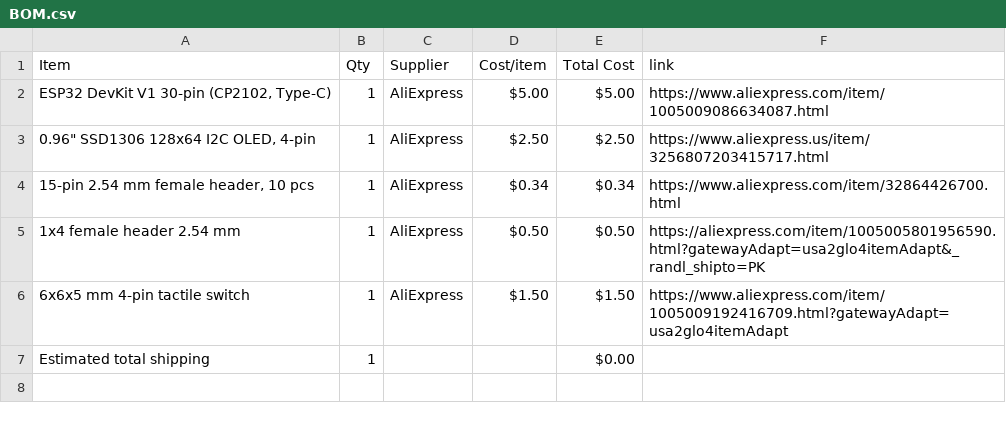
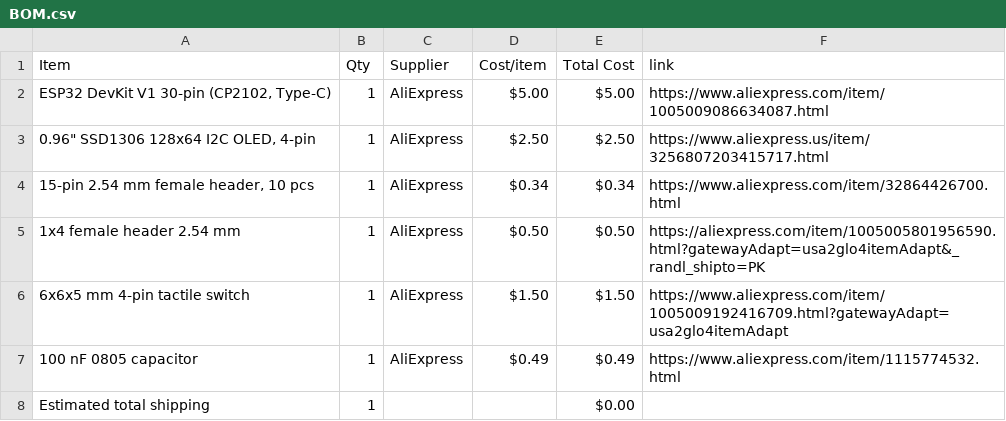
Before and after one commit to ema-rauf/oled-pixel-face, a CSV file: BOM.csv, drawn as a sheet.

Commit message:
Sync oled-pixel-face from Half Life

```diff
--- a/BOM.csv
+++ b/BOM.csv
@@ -6,2 +6,3 @@ Item,Qty,Supplier,Cost/item,Total Cost,link
 6x6x5 mm 4-pin tactile switch,1,AliExpress,$1.50,$1.50,https://www.aliexpress.com/item/1005009192416709.html?gatewayAdapt=usa2glo4itemAdapt
+100 nF 0805 capacitor,1,AliExpress,$0.49,$0.49,https://www.aliexpress.com/item/1115774532.html
 Estimated total shipping,1,,,$0.00,
```
